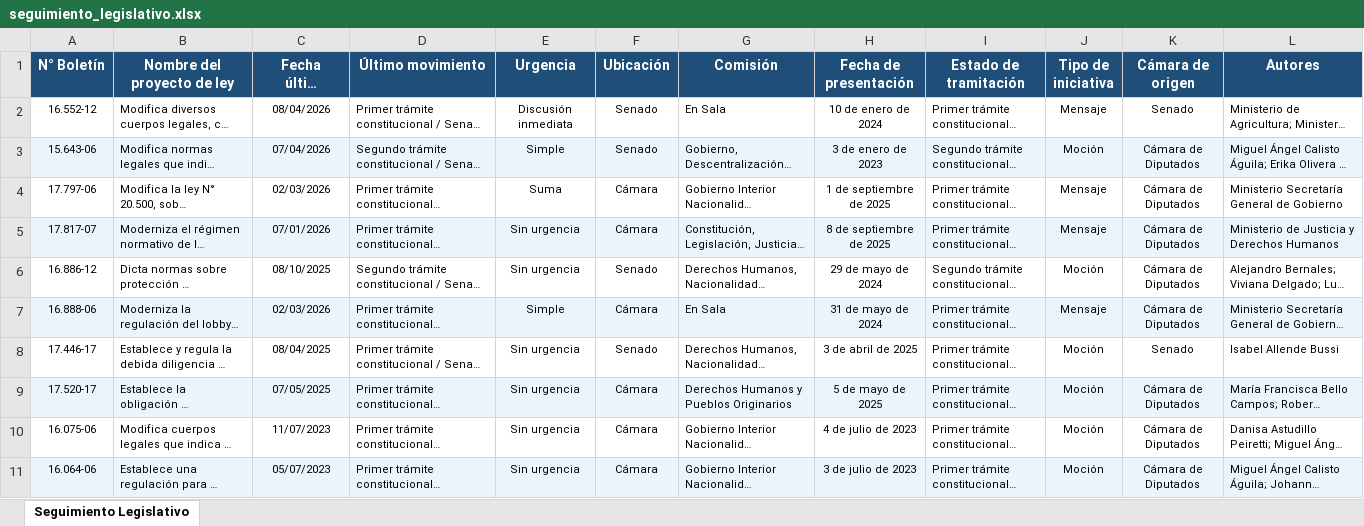
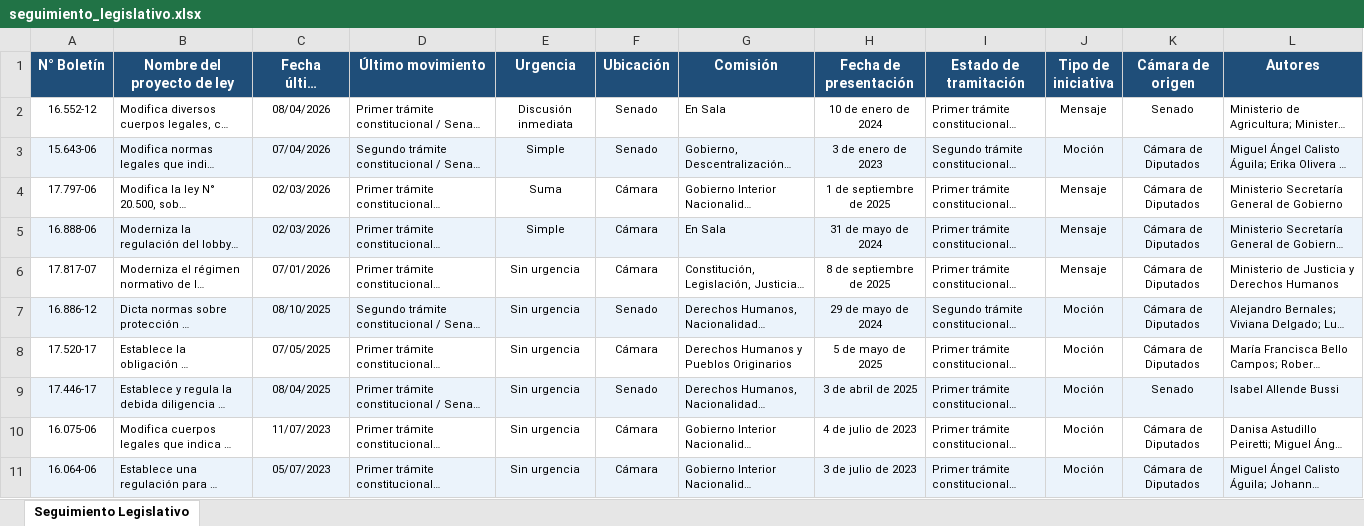
Before and after one commit to franjarojas/seguimiento-legislativo, an Excel workbook: seguimiento_legislativo.xlsx, sheet Seguimiento Legislativo, drawn as a sheet; only a part is shown; long unchanged cells end in …; values as stored, in another font and other column widths than the file's, no borders; addresses are those after the commit; the diff names each change by its address in the sheet, - before the commit and + after, or states it on an @@ line.

```diff
--- a/seguimiento_legislativo.xlsx (sheet Seguimiento Legislativo)
+++ b/seguimiento_legislativo.xlsx (sheet Seguimiento Legislativo)
@@ row 7 moved to row 5: 16.888-06 @@
-A6:L6 fill: #EBF3FB
+A6:L6 fill: none
-A7:L7 fill: none
+A7:L7 fill: #EBF3FB
@@ row 9 moved to row 8: 17.520-17 @@
-A9:L9 fill: none
+A9:L9 fill: #EBF3FB
```
Also changed, not shown: 1 other file.
